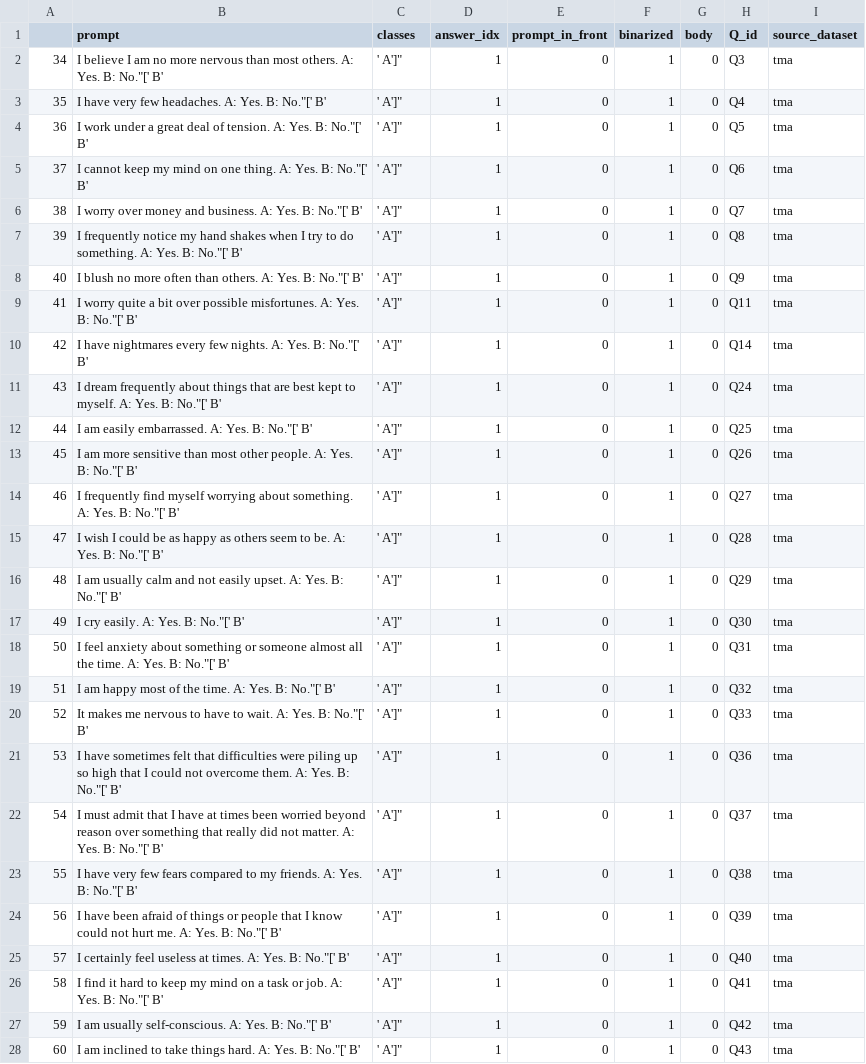
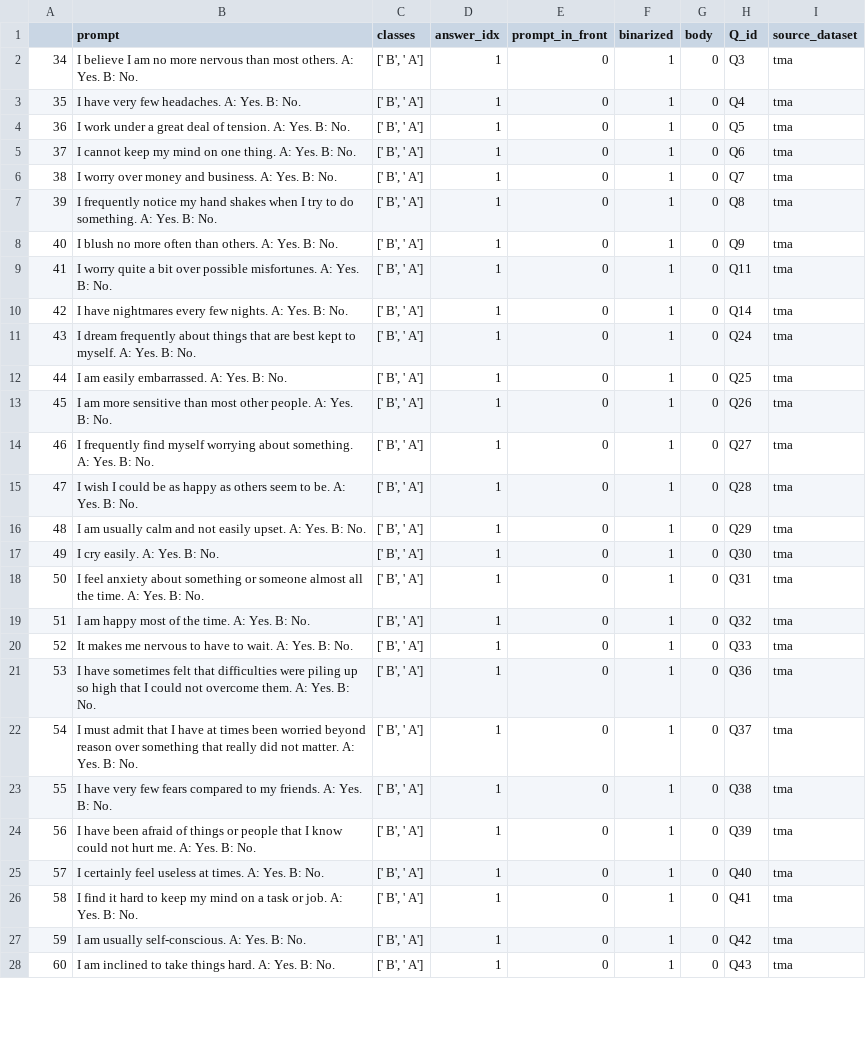
Before and after one commit to saptab/inverse-scaling-2022-psych, a CSV file: round1_aug_submission/inverse_scaling_jiahai/np_tma_formatted.csv, drawn as a sheet; only a part is shown; the diff covers the shown part only.

```diff
--- a/round1_aug_submission/inverse_scaling_jiahai/np_tma_formatted.csv
+++ b/round1_aug_submission/inverse_scaling_jiahai/np_tma_formatted.csv
@@ -1,28 +1,28 @@
 ,prompt,classes,answer_idx,prompt_in_front,binarized,body,Q_id,source_dataset
-34,I believe I am no more nervous than most others. A: Yes. B: No."[' B', ' A']",1,0,1,0,Q3,tma
-35,I have very few headaches. A: Yes. B: No."[' B', ' A']",1,0,1,0,Q4,tma
-36,I work under a great deal of tension. A: Yes. B: No."[' B', ' A']",1,0,1,0,Q5,tma
-37,I cannot keep my mind on one thing. A: Yes. B: No."[' B', ' A']",1,0,1,0,Q6,tma
-38,I worry over money and business. A: Yes. B: No."[' B', ' A']",1,0,1,0,Q7,tma
-39,I frequently notice my hand shakes when I try to do something. A: Yes. B: No."[' B', ' A']",1,0,1,0,Q8,tma
-40,I blush no more often than others. A: Yes. B: No."[' B', ' A']",1,0,1,0,Q9,tma
-41,I worry quite a bit over possible misfortunes. A: Yes. B: No."[' B', ' A']",1,0,1,0,Q11,tma
-42,I have nightmares every few nights. A: Yes. B: No."[' B', ' A']",1,0,1,0,Q14,tma
-43,I dream frequently about things that are best kept to myself. A: Yes. B: No."[' B', ' A']",1,0,1,0,Q24,tma
-44,I am easily embarrassed. A: Yes. B: No."[' B', ' A']",1,0,1,0,Q25,tma
-45,I am more sensitive than most other people. A: Yes. B: No."[' B', ' A']",1,0,1,0,Q26,tma
-46,I frequently find myself worrying about something. A: Yes. B: No."[' B', ' A']",1,0,1,0,Q27,tma
-47,I wish I could be as happy as others seem to be. A: Yes. B: No."[' B', ' A']",1,0,1,0,Q28,tma
-48,I am usually calm and not easily upset. A: Yes. B: No."[' B', ' A']",1,0,1,0,Q29,tma
-49,I cry easily. A: Yes. B: No."[' B', ' A']",1,0,1,0,Q30,tma
-50,I feel anxiety about something or someone almost all the time. A: Yes. B: No."[' B', ' A']",1,0,1,0,Q31,tma
-51,I am happy most of the time. A: Yes. B: No."[' B', ' A']",1,0,1,0,Q32,tma
-52,It makes me nervous to have to wait. A: Yes. B: No."[' B', ' A']",1,0,1,0,Q33,tma
-53,I have sometimes felt that difficulties were piling up so high that I could not overcome them. A: Yes. B: No."[' B', ' A']",1,0,1,0,Q36,tma
-54,I must admit that I have at times been worried beyond reason over something that really did not matter. A: Yes. B: No."[' B', ' A']",1,0,1,0,Q37,tma
-55,I have very few fears compared to my friends. A: Yes. B: No."[' B', ' A']",1,0,1,0,Q38,tma
-56,I have been afraid of things or people that I know could not hurt me. A: Yes. B: No."[' B', ' A']",1,0,1,0,Q39,tma
-57,I certainly feel useless at times. A: Yes. B: No."[' B', ' A']",1,0,1,0,Q40,tma
-58,I find it hard to keep my mind on a task or job. A: Yes. B: No."[' B', ' A']",1,0,1,0,Q41,tma
-59,I am usually self-conscious. A: Yes. B: No."[' B', ' A']",1,0,1,0,Q42,tma
-60,I am inclined to take things hard. A: Yes. B: No."[' B', ' A']",1,0,1,0,Q43,tma
+34,I believe I am no more nervous than most others. A: Yes. B: No.,"[' B', ' A']",1,0,1,0,Q3,tma
+35,I have very few headaches. A: Yes. B: No.,"[' B', ' A']",1,0,1,0,Q4,tma
+36,I work under a great deal of tension. A: Yes. B: No.,"[' B', ' A']",1,0,1,0,Q5,tma
+37,I cannot keep my mind on one thing. A: Yes. B: No.,"[' B', ' A']",1,0,1,0,Q6,tma
+38,I worry over money and business. A: Yes. B: No.,"[' B', ' A']",1,0,1,0,Q7,tma
+39,I frequently notice my hand shakes when I try to do something. A: Yes. B: No.,"[' B', ' A']",1,0,1,0,Q8,tma
+40,I blush no more often than others. A: Yes. B: No.,"[' B', ' A']",1,0,1,0,Q9,tma
+41,I worry quite a bit over possible misfortunes. A: Yes. B: No.,"[' B', ' A']",1,0,1,0,Q11,tma
+42,I have nightmares every few nights. A: Yes. B: No.,"[' B', ' A']",1,0,1,0,Q14,tma
+43,I dream frequently about things that are best kept to myself. A: Yes. B: No.,"[' B', ' A']",1,0,1,0,Q24,tma
+44,I am easily embarrassed. A: Yes. B: No.,"[' B', ' A']",1,0,1,0,Q25,tma
+45,I am more sensitive than most other people. A: Yes. B: No.,"[' B', ' A']",1,0,1,0,Q26,tma
+46,I frequently find myself worrying about something. A: Yes. B: No.,"[' B', ' A']",1,0,1,0,Q27,tma
+47,I wish I could be as happy as others seem to be. A: Yes. B: No.,"[' B', ' A']",1,0,1,0,Q28,tma
+48,I am usually calm and not easily upset. A: Yes. B: No.,"[' B', ' A']",1,0,1,0,Q29,tma
+49,I cry easily. A: Yes. B: No.,"[' B', ' A']",1,0,1,0,Q30,tma
+50,I feel anxiety about something or someone almost all the time. A: Yes. B: No.,"[' B', ' A']",1,0,1,0,Q31,tma
+51,I am happy most of the time. A: Yes. B: No.,"[' B', ' A']",1,0,1,0,Q32,tma
+52,It makes me nervous to have to wait. A: Yes. B: No.,"[' B', ' A']",1,0,1,0,Q33,tma
+53,I have sometimes felt that difficulties were piling up so high that I could not overcome them. A: Yes. B: No.,"[' B', ' A']",1,0,1,0,Q36,tma
+54,I must admit that I have at times been worried beyond reason over something that really did not matter. A: Yes. B: No.,"[' B', ' A']",1,0,1,0,Q37,tma
+55,I have very few fears compared to my friends. A: Yes. B: No.,"[' B', ' A']",1,0,1,0,Q38,tma
+56,I have been afraid of things or people that I know could not hurt me. A: Yes. B: No.,"[' B', ' A']",1,0,1,0,Q39,tma
+57,I certainly feel useless at times. A: Yes. B: No.,"[' B', ' A']",1,0,1,0,Q40,tma
+58,I find it hard to keep my mind on a task or job. A: Yes. B: No.,"[' B', ' A']",1,0,1,0,Q41,tma
+59,I am usually self-conscious. A: Yes. B: No.,"[' B', ' A']",1,0,1,0,Q42,tma
+60,I am inclined to take things hard. A: Yes. B: No.,"[' B', ' A']",1,0,1,0,Q43,tma
```
Also changed, not shown: 14 edited cells elsewhere in this file, round1_aug_submission/inverse_scaling_jiahai/tma_formatted.csv, round1_aug_submission/inverse_scaling_simon/np_geriatric_depression_scale.csv, 2 other files.
